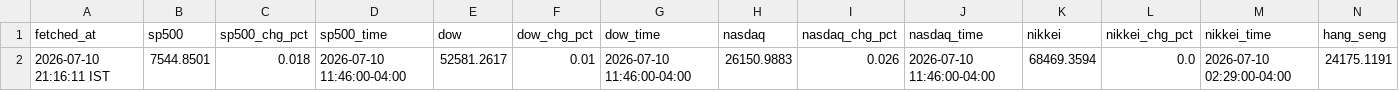
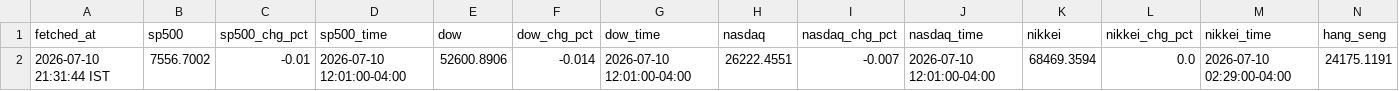
Before and after one commit to ashishKAgg/nse-derivative-oi, a CSV file: globalCues/global_latest.csv, drawn as a sheet; only a part is shown; removed rows and columns are numbered as before the commit, all else as after; rows hold the shown columns only; the diff names each change by its address in the sheet, - before the commit and + after, or states it on an @@ line.

```diff
--- a/globalCues/global_latest.csv
+++ b/globalCues/global_latest.csv
-row 2: 2026-07-10 21:16:11 IST | 7544.8501 | 0.018 | 2026-07-10 11:46:00-04:00 | 52581.2617 | 0.01 | 2026-07-10 11:46:00-04:00 | 26150.9883 | 0.026 | 2026-07-10 11:46:00-04:00 | 68469.3594 | 0.0 | 2026-07-10 02:29:00-04:00 | 24175.1191
+row 2: 2026-07-10 21:31:44 IST | 7556.7002 | -0.01 | 2026-07-10 12:01:00-04:00 | 52600.8906 | -0.014 | 2026-07-10 12:01:00-04:00 | 26222.4551 | -0.007 | 2026-07-10 12:01:00-04:00 | 68469.3594 | 0.0 | 2026-07-10 02:29:00-04:00 | 24175.1191
```
Also changed, not shown: globalCues/global_history.csv.
